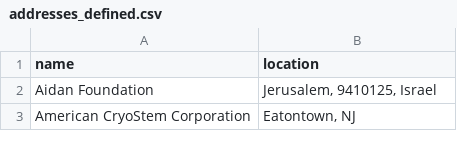
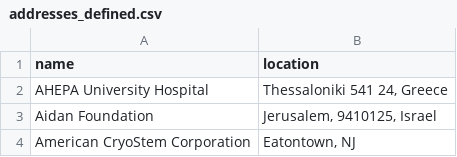
Before and after one commit to jesnyder/scraped_guts, a CSV file: admin/addresses_defined.csv, drawn as a sheet; only a part is shown.

Commit message:
geolocated

```diff
--- a/admin/addresses_defined.csv
+++ b/admin/addresses_defined.csv
@@ -1,2 +1,3 @@
 name|location
+AHEPA University Hospital| Thessaloniki 541 24, Greece
 Aidan Foundation| Jerusalem, 9410125, Israel
```
